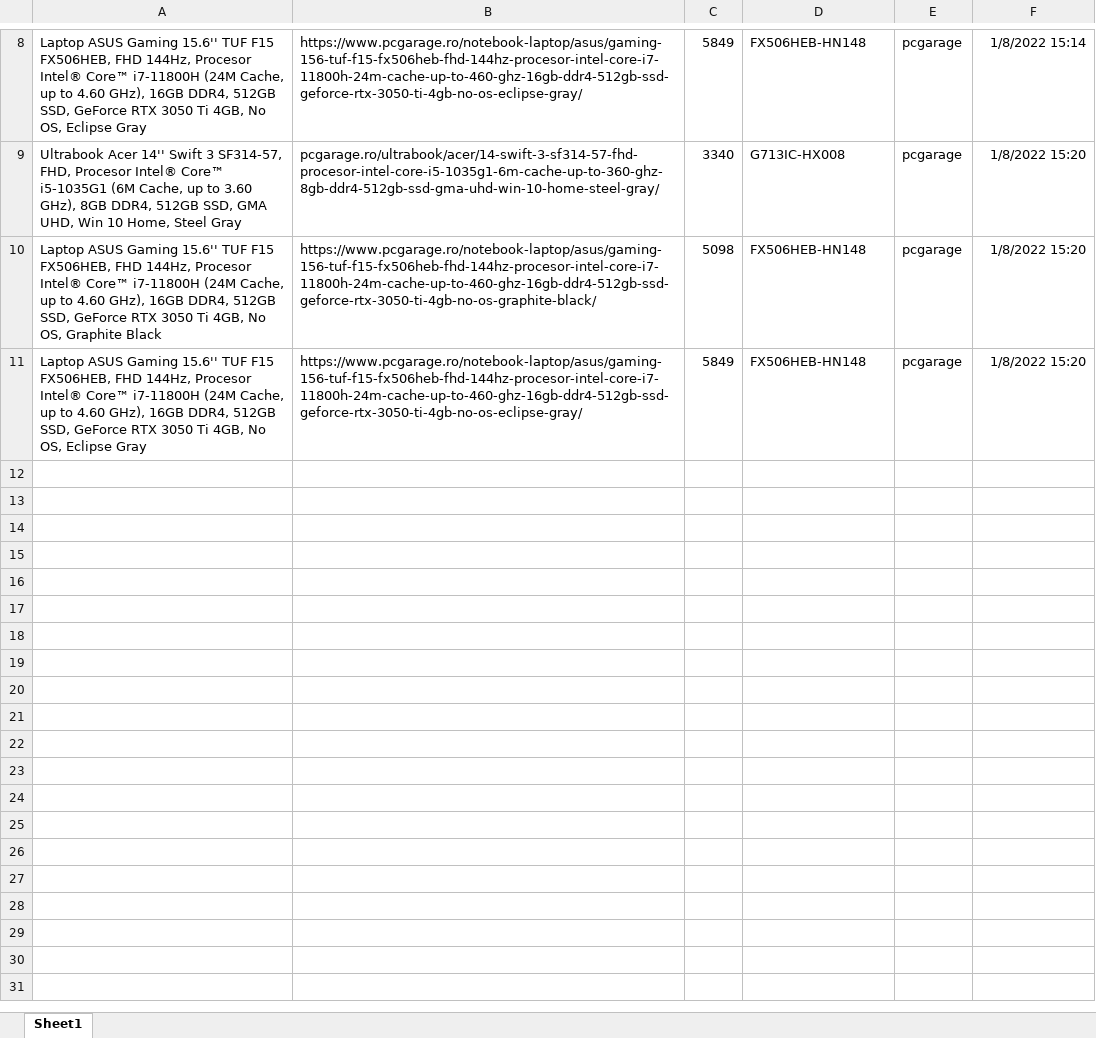
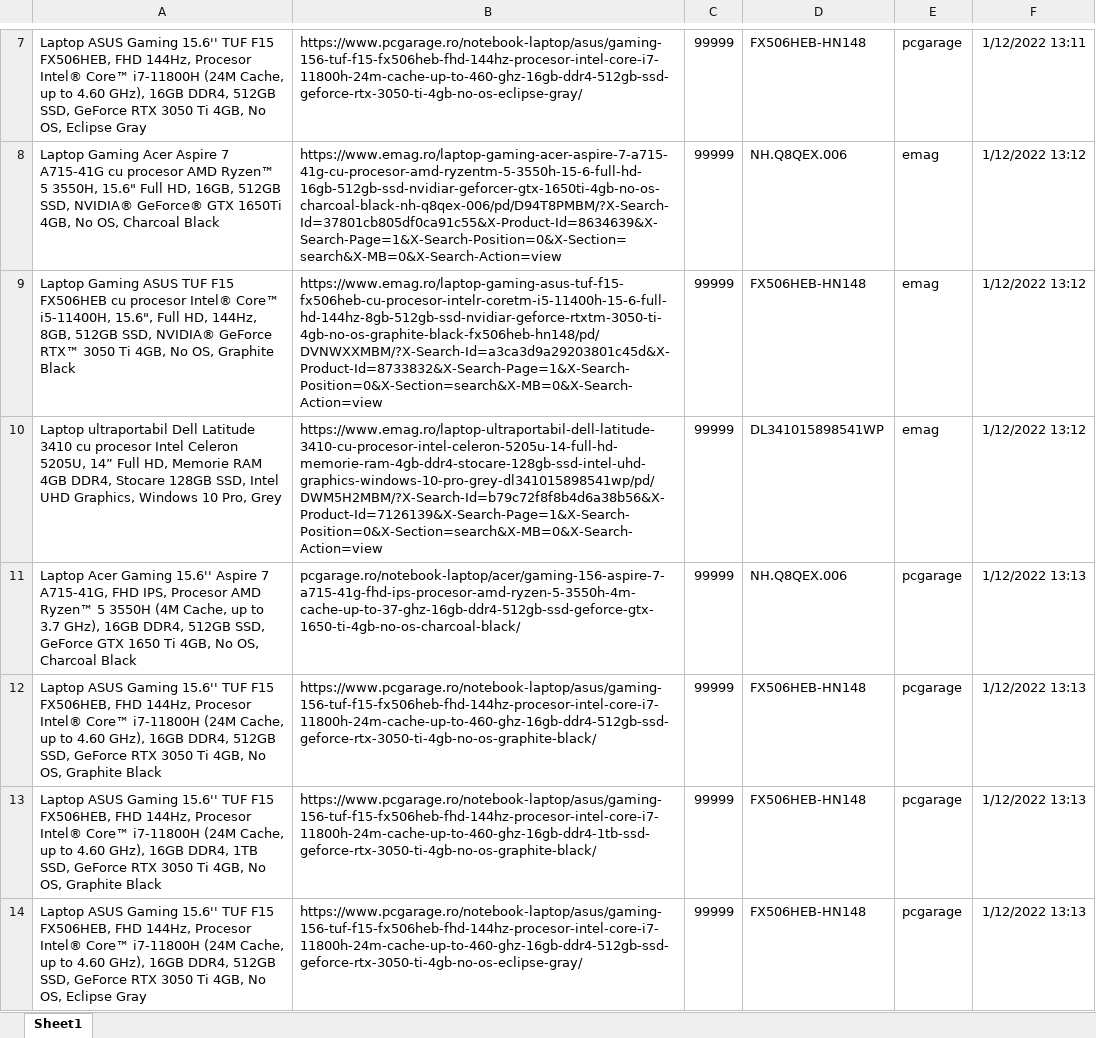
Before and after one commit to JustBeYou/RPAProject, an Excel workbook: data/products.xlsx, sheet Sheet1, drawn as a sheet; only a part is shown, gaps mark what is left out; values as stored, in another font and other column widths than the file's, no borders; removed rows and columns are numbered as before the commit, all else as after; the diff covers the shown part only; the diff names each change by its address in the sheet, - before the commit and + after, or states it on an @@ line.

```diff
--- a/data/products.xlsx (sheet Sheet1)
+++ b/data/products.xlsx (sheet Sheet1)
-C7: 5849
+C7: 99999
-F7: 1/8/2022 15:14
+F7: 1/12/2022 13:11
-row 9: Ultrabook Acer 14'' Swift 3 SF314-57, FHD, Procesor Intel® Core™ i5-1035G1 (6M Cache, up to 3.60 GHz), 8GB DDR4, 512GB SSD, GMA UHD, Win 10 Home, Steel Gray | pcgarage.ro/ultrabook/acer/14-swift-3-sf314-57-fhd-procesor-intel-core-i5-1035g1-6m-cache-up-to-360-ghz-8gb-ddr4-512gb-ssd-gma-uhd-win-10-home-steel-gray/ | 3340 | G713IC-HX008 | pcgarage | 1/8/2022 15:20
+row 8: Laptop Gaming Acer Aspire 7 A715-41G cu procesor AMD Ryzen™ 5 3550H, 15.6" Full HD, 16GB, 512GB SSD, NVIDIA® GeForce® GTX 1650Ti 4GB, No OS, Charcoal Black | https://www.emag.ro/laptop-gaming-acer-aspire-7-a715-41g-cu-procesor-amd-ryzentm-5-3550h-15-6-full-hd-16gb-512gb-ssd-nvidiar-geforcer-gtx-1650ti-4gb-no-os-charcoal-black-nh-q8qex-006/pd/D94T8PMBM/?X-Search-Id=37801cb805df0ca91c55&X-Product-Id=8634639&X-Search-Page=1&X-Search-Position=0&X-Section=search&X-MB=0&X-Search-Action=view | 99999 | NH.Q8QEX.006 | emag | 1/12/2022 13:12
+row 9: Laptop Gaming ASUS TUF F15 FX506HEB cu procesor Intel® Core™ i5-11400H, 15.6", Full HD, 144Hz, 8GB, 512GB SSD, NVIDIA® GeForce RTX™ 3050 Ti 4GB, No OS, Graphite Black | https://www.emag.ro/laptop-gaming-asus-tuf-f15-fx506heb-cu-procesor-intelr-coretm-i5-11400h-15-6-full-hd-144hz-8gb-512gb-ssd-nvidiar-geforce-rtxtm-3050-ti-4gb-no-os-graphite-black-fx506heb-hn148/pd/DVNWXXMBM/?X-Search-Id=a3ca3d9a29203801c45d&X-Product-Id=8733832&X-Search-Page=1&X-Search-Position=0&X-Section=search&X-MB=0&X-Search-Action=view | 99999 | FX506HEB-HN148 | emag | 1/12/2022 13:12
+row 10: Laptop ultraportabil Dell Latitude 3410 cu procesor Intel Celeron 5205U, 14” Full HD, Memorie RAM 4GB DDR4, Stocare 128GB SSD, Intel UHD Graphics, Windows 10 Pro, Grey | https://www.emag.ro/laptop-ultraportabil-dell-latitude-3410-cu-procesor-intel-celeron-5205u-14-full-hd-memorie-ram-4gb-ddr4-stocare-128gb-ssd-intel-uhd-graphics-windows-10-pro-grey-dl341015898541wp/pd/DWM5H2MBM/?X-Search-Id=b79c72f8f8b4d6a38b56&X-Product-Id=7126139&X-Search-Page=1&X-Search-Position=0&X-Section=search&X-MB=0&X-Search-Action=view | 99999 | DL341015898541WP | emag | 1/12/2022 13:12
+row 11: Laptop Acer Gaming 15.6'' Aspire 7 A715-41G, FHD IPS, Procesor AMD Ryzen™ 5 3550H (4M Cache, up to 3.7 GHz), 16GB DDR4, 512GB SSD, GeForce GTX 1650 Ti 4GB, No OS, Charcoal Black | pcgarage.ro/notebook-laptop/acer/gaming-156-aspire-7-a715-41g-fhd-ips-procesor-amd-ryzen-5-3550h-4m-cache-up-to-37-ghz-16gb-ddr4-512gb-ssd-geforce-gtx-1650-ti-4gb-no-os-charcoal-black/ | 99999 | NH.Q8QEX.006 | pcgarage | 1/12/2022 13:13
-C12: 5098
+C12: 99999
-F12: 1/8/2022 15:20
+F12: 1/12/2022 13:13
+row 13: Laptop ASUS Gaming 15.6'' TUF F15 FX506HEB, FHD 144Hz, Procesor Intel® Core™ i7-11800H (24M Cache, up to 4.60 GHz), 16GB DDR4, 1TB SSD, GeForce RTX 3050 Ti 4GB, No OS, Graphite Black | https://www.pcgarage.ro/notebook-laptop/asus/gaming-156-tuf-f15-fx506heb-fhd-144hz-procesor-intel-core-i7-11800h-24m-cache-up-to-460-ghz-16gb-ddr4-1tb-ssd-geforce-rtx-3050-ti-4gb-no-os-graphite-black/ | 99999 | FX506HEB-HN148 | pcgarage | 1/12/2022 13:13
-C14: 5849
+C14: 99999
-F14: 1/8/2022 15:20
+F14: 1/12/2022 13:13
```
Also changed, not shown: 1 added row, 2 removed rows and 13 edited cells elsewhere in this sheet, data/best.xlsx, data/towatch.xlsx, 24 other files.
